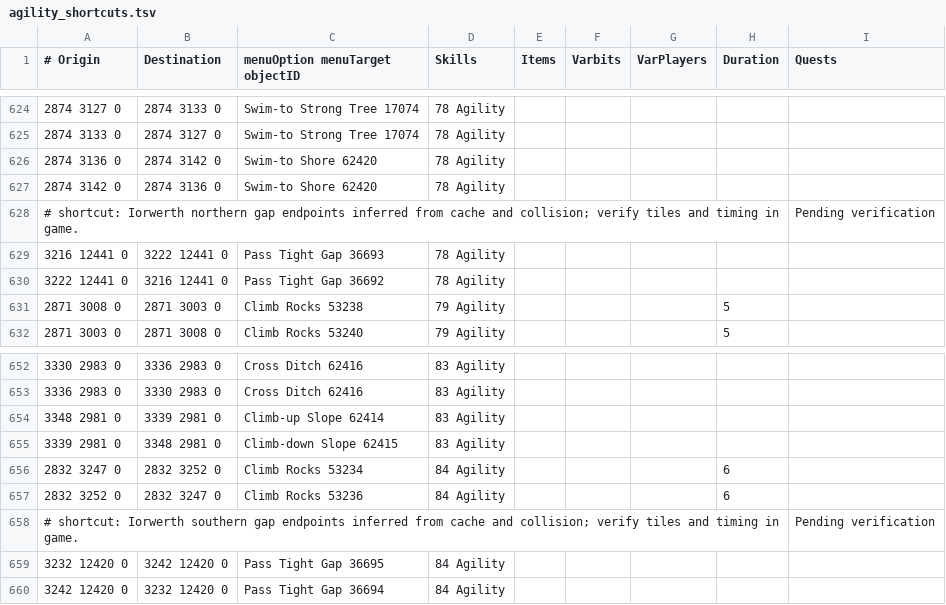
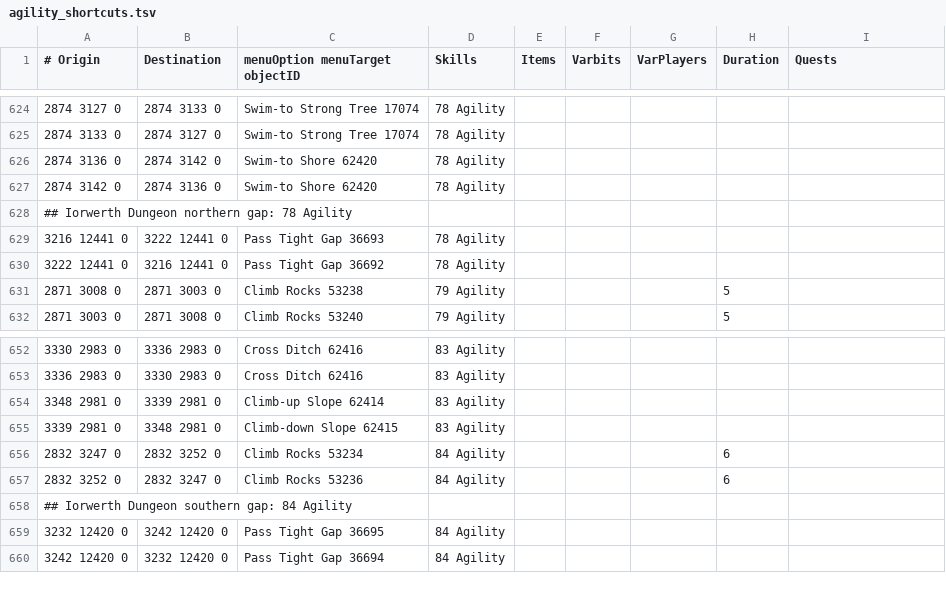
Before and after one commit to Skretzo/shortest-path, a TSV file: src/main/resources/transports/agility_shortcuts.tsv, drawn as a sheet; only a part is shown, gaps mark what is left out.

Commit message:
Remove verification caveats from tested Iorwerth shortcuts

```diff
--- a/src/main/resources/transports/agility_shortcuts.tsv
+++ b/src/main/resources/transports/agility_shortcuts.tsv
@@ -627,3 +627,3 @@
 2874 3142 0	2874 3136 0	Swim-to Shore 62420	78 Agility					
-# shortcut: Iorwerth northern gap endpoints inferred from cache and collision; verify tiles and timing in game.								Pending verification
+## Iorwerth Dungeon northern gap: 78 Agility								
 3216 12441 0	3222 12441 0	Pass Tight Gap 36693	78 Agility					
@@ -657,3 +657,3 @@
 2832 3252 0	2832 3247 0	Climb Rocks 53236	84 Agility				6	
-# shortcut: Iorwerth southern gap endpoints inferred from cache and collision; verify tiles and timing in game.								Pending verification
+## Iorwerth Dungeon southern gap: 84 Agility								
 3232 12420 0	3242 12420 0	Pass Tight Gap 36695	84 Agility					
```
